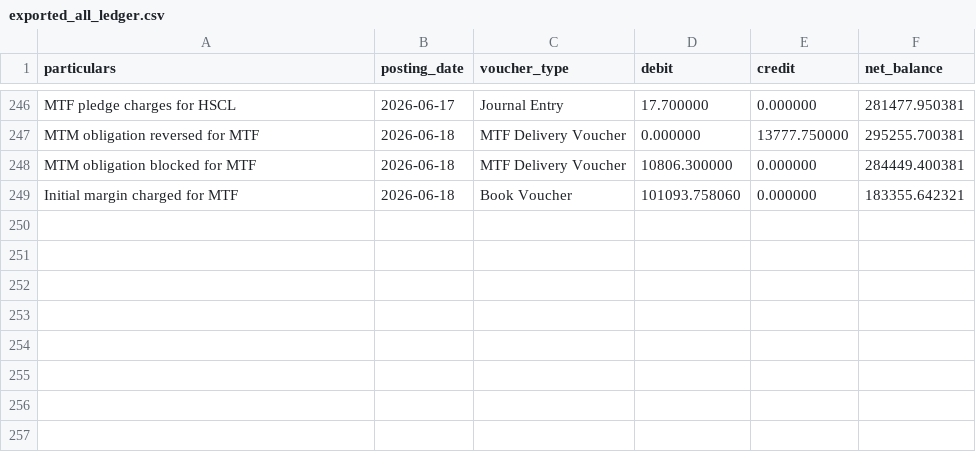
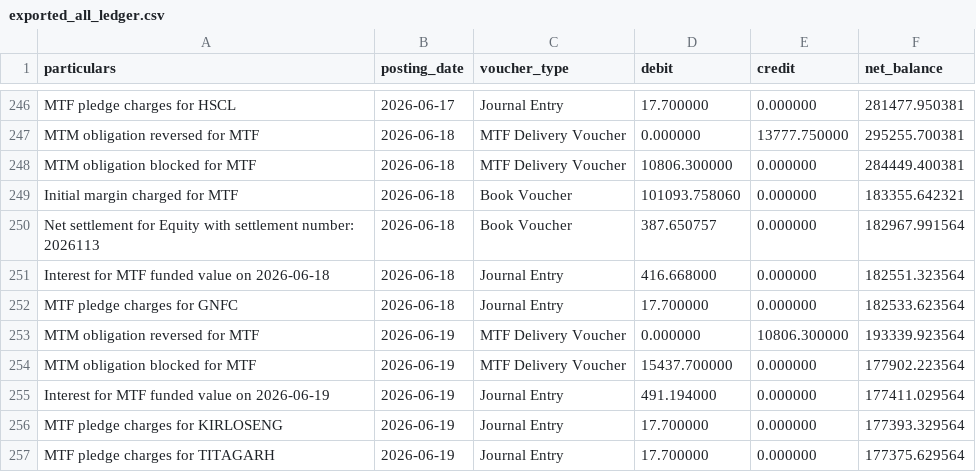
Before and after one commit to himanshu-1608/personal-portfolio, a CSV file: reports/exported_all_ledger.csv, drawn as a sheet; only a part is shown, gaps mark what is left out.

```diff
--- a/reports/exported_all_ledger.csv
+++ b/reports/exported_all_ledger.csv
@@ -249 +249,9 @@ MTM obligation blocked for MTF,2026-06-18,MTF Delivery Voucher,10806.300000,0.00
 Initial margin charged for MTF,2026-06-18,Book Voucher,101093.758060,0.000000,183355.642321
+Net settlement for Equity with settlement number: 2026113,2026-06-18,Book Voucher,387.650757,0.000000,182967.991564
+Interest for MTF funded value on 2026-06-18,2026-06-18,Journal Entry,416.668000,0.000000,182551.323564
+MTF pledge charges for GNFC,2026-06-18,Journal Entry,17.700000,0.000000,182533.623564
+MTM obligation reversed for MTF,2026-06-19,MTF Delivery Voucher,0.000000,10806.300000,193339.923564
+MTM obligation blocked for MTF,2026-06-19,MTF Delivery Voucher,15437.700000,0.000000,177902.223564
+Interest for MTF funded value on 2026-06-19,2026-06-19,Journal Entry,491.194000,0.000000,177411.029564
+MTF pledge charges for KIRLOSENG,2026-06-19,Journal Entry,17.700000,0.000000,177393.329564
+MTF pledge charges for TITAGARH,2026-06-19,Journal Entry,17.700000,0.000000,177375.629564
```
Also changed, not shown: reports/mtf_pnl_summary.csv, reports/portfolio_timeline.csv, 5 other files.
